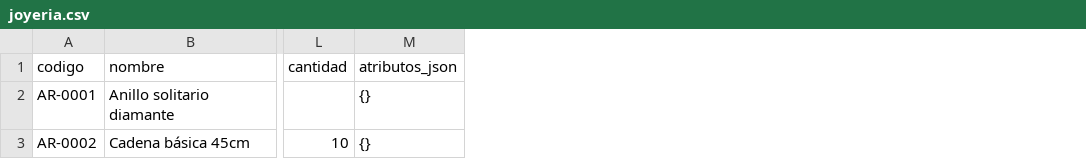
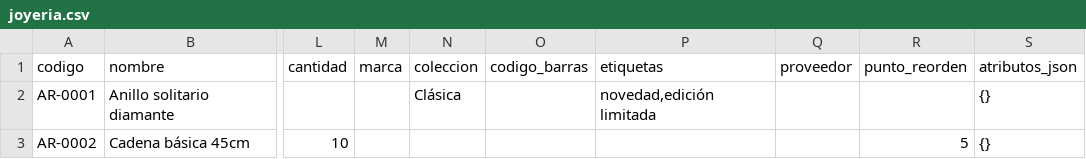
Before and after one commit to desarrolloariga/astro, a CSV file: public/plantillas/joyeria.csv, drawn as a sheet; only a part is shown, gaps mark what is left out; the diff names each change by its address in the sheet, - before the commit and + after, or states it on an @@ line.

```diff
--- a/public/plantillas/joyeria.csv
+++ b/public/plantillas/joyeria.csv
+column M (marca), empty
+column N (coleccion), row 2: Clásica
+column O (codigo_barras), empty
+column P (etiquetas), row 2: novedad,edición limitada
+column Q (proveedor), empty
+column R (punto_reorden), row 3: 5
```
Also changed, not shown: public/plantillas/cosmetico.csv, public/plantillas/lenceria.csv, 30 other files.
